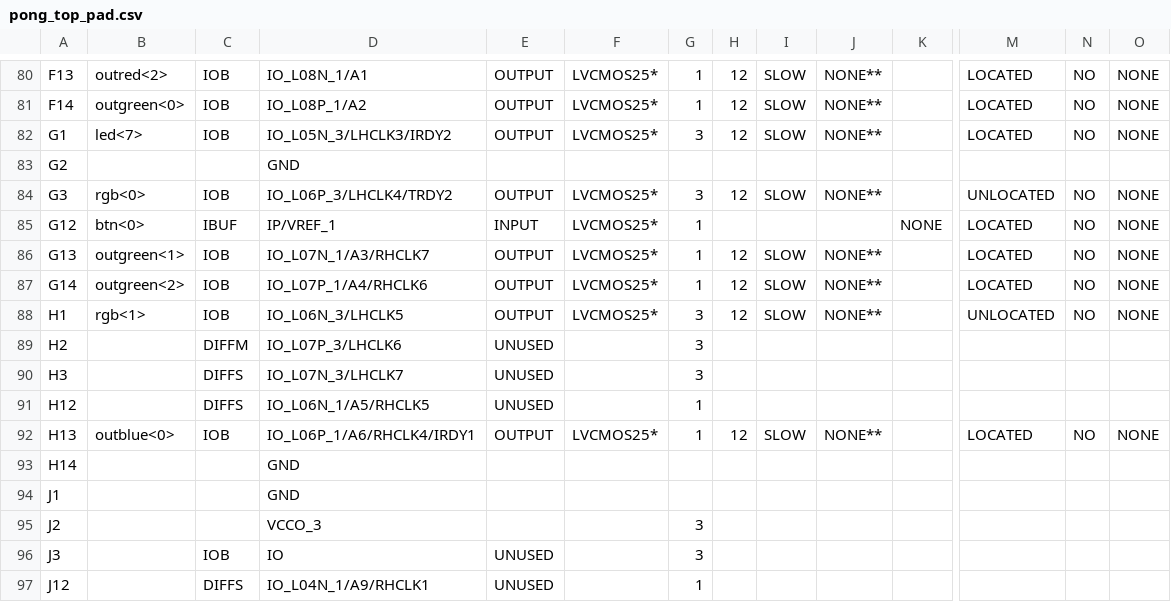
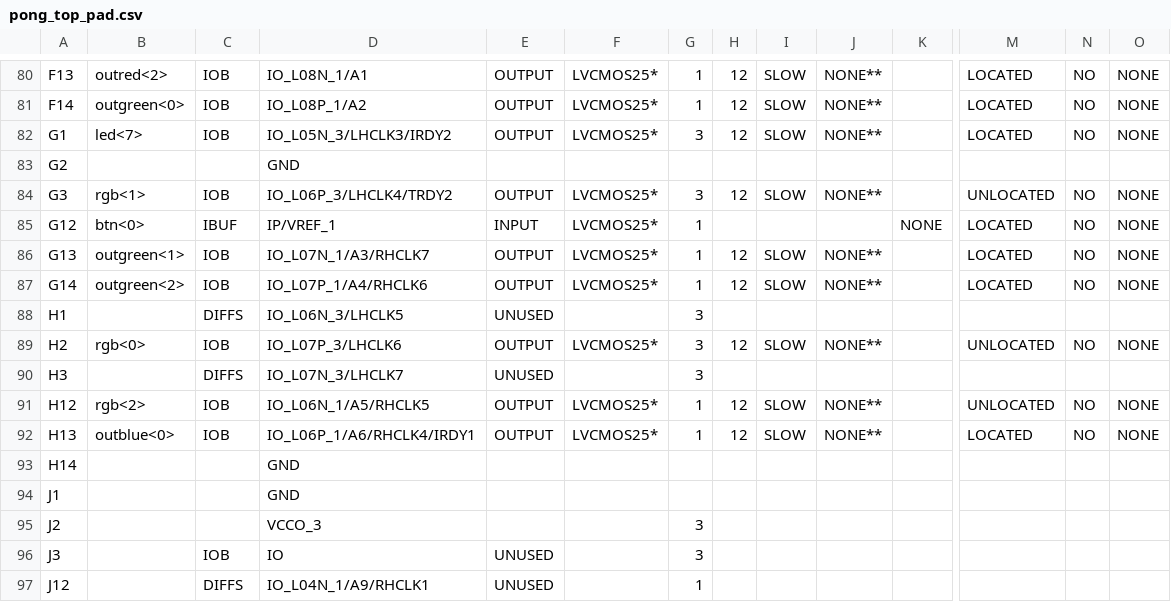
Before and after one commit to ekrov/SpaceInvaders, a CSV file: pong_top_pad.csv, drawn as a sheet; only a part is shown, gaps mark what is left out; the diff covers the shown part only; the diff names each change by its address in the sheet, - before the commit and + after, or states it on an @@ line.

```diff
--- a/pong_top_pad.csv
+++ b/pong_top_pad.csv
-B84: rgb<0>
+B84: rgb<1>
-B88: rgb<1>
+B88: (empty)
-C88: IOB
+C88: DIFFS
-E88: OUTPUT
+E88: UNUSED
-F88: LVCMOS25*
+F88: (empty)
-H88: 12
+H88: (empty)
-I88: SLOW
+I88: (empty)
-J88: NONE**
+J88: (empty)
-M88: UNLOCATED
+M88: (empty)
-N88: NO
+N88: (empty)
-O88: NONE
+O88: (empty)
-B89: (empty)
+B89: rgb<0>
-C89: DIFFM
+C89: IOB
-E89: UNUSED
+E89: OUTPUT
-F89: (empty)
+F89: LVCMOS25*
-H89: (empty)
+H89: 12
-I89: (empty)
+I89: SLOW
-J89: (empty)
+J89: NONE**
-M89: (empty)
+M89: UNLOCATED
-N89: (empty)
+N89: NO
-O89: (empty)
+O89: NONE
-B91: (empty)
+B91: rgb<2>
-C91: DIFFS
+C91: IOB
-E91: UNUSED
+E91: OUTPUT
-F91: (empty)
+F91: LVCMOS25*
-H91: (empty)
+H91: 12
-I91: (empty)
+I91: SLOW
-J91: (empty)
+J91: NONE**
-M91: (empty)
+M91: UNLOCATED
-N91: (empty)
+N91: NO
-O91: (empty)
+O91: NONE
```
Also changed, not shown: 11 edited cells elsewhere in this file, 54 other files.
